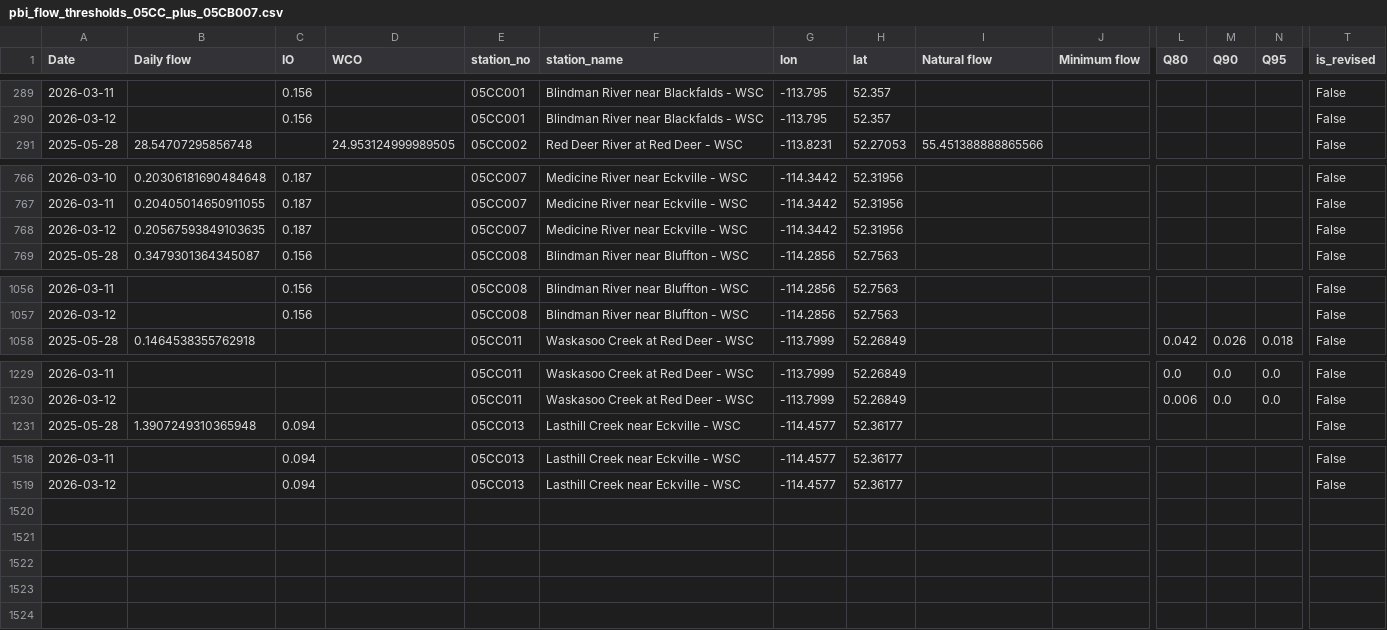
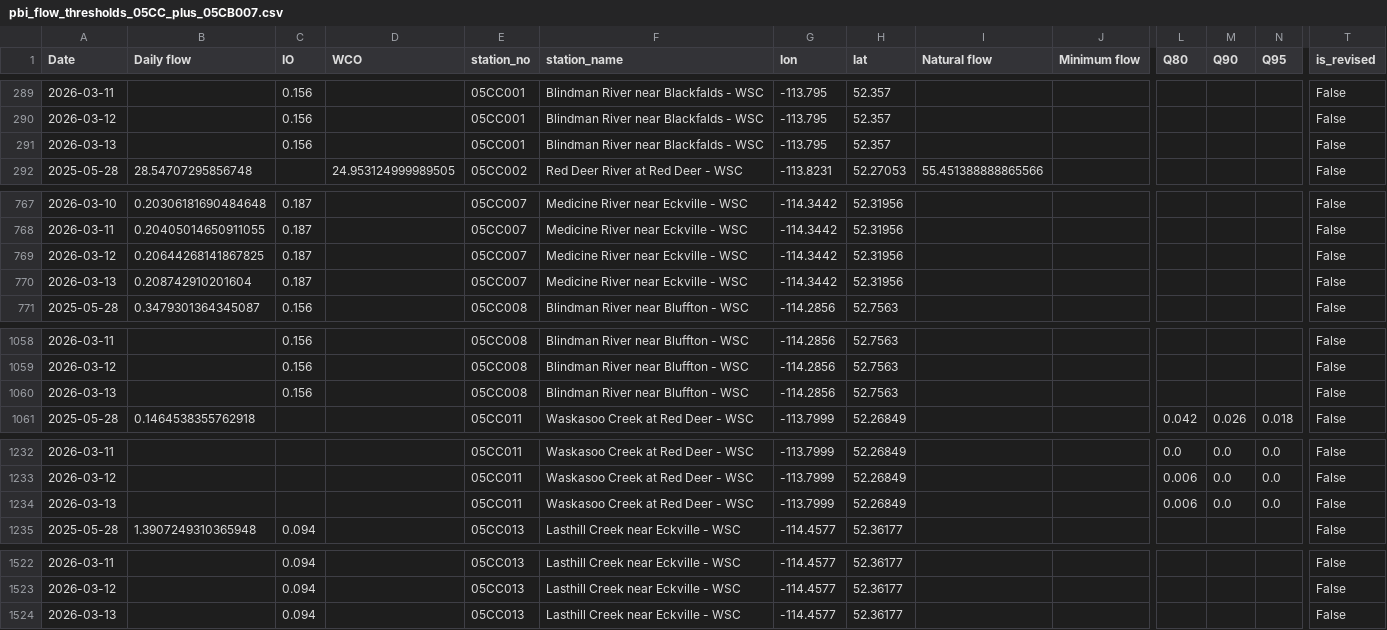
Before and after one commit to Lynzerne/flow-threshold-updater, a CSV file: data/pbi_flow_thresholds_05CC_plus_05CB007.csv, drawn as a sheet; only a part is shown, gaps mark what is left out; addresses are those after the commit; rows hold the shown columns only; the diff names each change by its address in the sheet, - before the commit and + after, or states it on an @@ line.

```diff
--- a/data/pbi_flow_thresholds_05CC_plus_05CB007.csv
+++ b/data/pbi_flow_thresholds_05CC_plus_05CB007.csv
+row 291: 2026-03-13 |  | 0.156 |  | 05CC001 | Blindman River near Blackfalds - WSC | -113.795 | 52.357 |  |  |  |  |  | False
-B769 (Daily flow): 0.20567593849103635
+B769 (Daily flow): 0.20644268141867825
+row 770: 2026-03-13 | 0.208742910201604 | 0.187 |  | 05CC007 | Medicine River near Eckville - WSC | -114.3442 | 52.31956 |  |  |  |  |  | False
+row 1060: 2026-03-13 |  | 0.156 |  | 05CC008 | Blindman River near Bluffton - WSC | -114.2856 | 52.7563 |  |  |  |  |  | False
+row 1234: 2026-03-13 |  |  |  | 05CC011 | Waskasoo Creek at Red Deer - WSC | -113.7999 | 52.26849 |  |  | 0.006 | 0.0 | 0.0 | False
+row 1524: 2026-03-13 |  | 0.094 |  | 05CC013 | Lasthill Creek near Eckville - WSC | -114.4577 | 52.36177 |  |  |  |  |  | False
```
Also changed, not shown: 2 other files.
